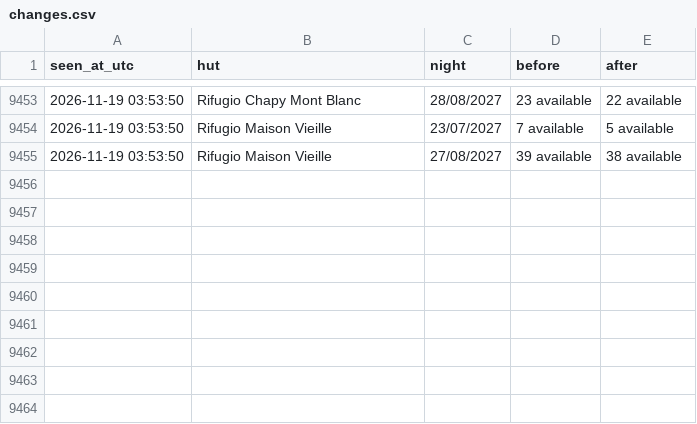
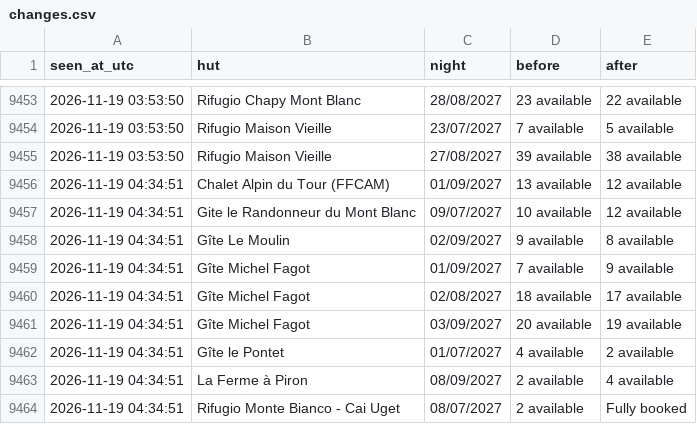
Before and after one commit to ljieen/tmb-bed-watcher, a CSV file: changes.csv, drawn as a sheet; only a part is shown, gaps mark what is left out.

```diff
--- a/changes.csv
+++ b/changes.csv
@@ -9455 +9455,10 @@ seen_at_utc,hut,night,before,after
 2026-11-19 03:53:50,Rifugio Maison Vieille,27/08/2027,39 available,38 available
+2026-11-19 04:34:51,Chalet Alpin du Tour (FFCAM),01/09/2027,13 available,12 available
+2026-11-19 04:34:51,Gite le Randonneur du Mont Blanc,09/07/2027,10 available,12 available
+2026-11-19 04:34:51,Gîte Le Moulin,02/09/2027,9 available,8 available
+2026-11-19 04:34:51,Gîte Michel Fagot,01/09/2027,7 available,9 available
+2026-11-19 04:34:51,Gîte Michel Fagot,02/08/2027,18 available,17 available
+2026-11-19 04:34:51,Gîte Michel Fagot,03/09/2027,20 available,19 available
+2026-11-19 04:34:51,Gîte le Pontet,01/07/2027,4 available,2 available
+2026-11-19 04:34:51,La Ferme à Piron,08/09/2027,2 available,4 available
+2026-11-19 04:34:51,Rifugio Monte Bianco - Cai Uget,08/07/2027,2 available,Fully booked
```
Also changed, not shown: 1 other file.
